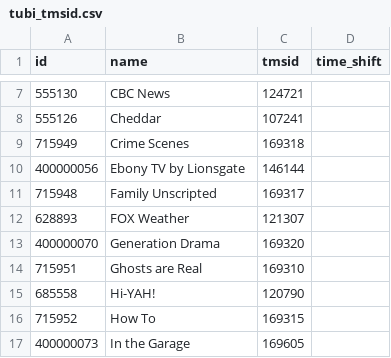
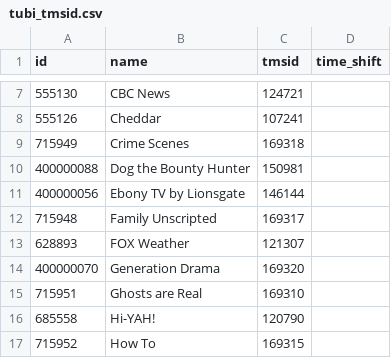
Before and after one commit to jgomez177/tubi-for-channels, a CSV file: tubi_tmsid.csv, drawn as a sheet; only a part is shown, gaps mark what is left out; the shorter side is filled out with more unchanged rows; the diff names each change by its address in the sheet, - before the commit and + after, or states it on an @@ line.

Commit message:
TMSID Update - 20250130_1217

```diff
--- a/tubi_tmsid.csv
+++ b/tubi_tmsid.csv
+row 10: 400000088 | Dog the Bounty Hunter | 150981
```
